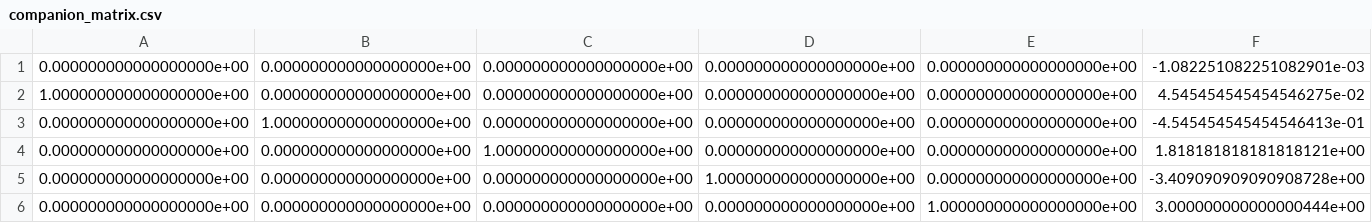
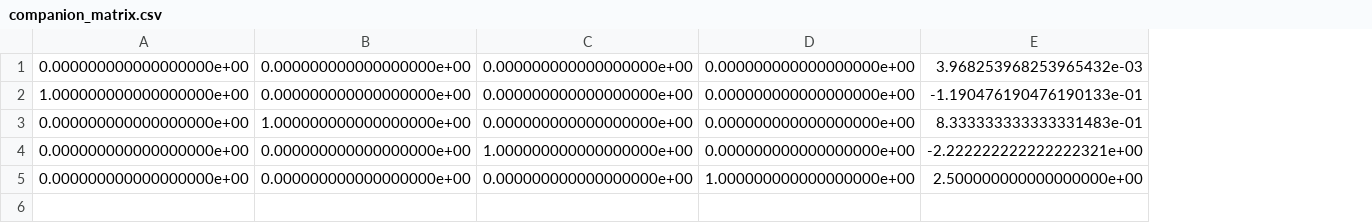
Before and after one commit to KripaluSonar06/Numerical-Nexus, a CSV file: backendT/output/2_2/companion_matrix.csv, drawn as a sheet; removed rows and columns are numbered as before the commit, all else as after; the diff names each change by its address in the sheet, - before the commit and + after, or states it on an @@ line.

```diff
--- a/backendT/output/2_2/companion_matrix.csv
+++ b/backendT/output/2_2/companion_matrix.csv
-column E, rows 1-5: all 0.000000000000000000e+00
-column F, rows 1-5: -1.082251082251082901e-03 | 4.545454545454546275e-02 | -4.545454545454546413e-01 | 1.818181818181818121e+00 | -3.409090909090908728e+00
+column E, rows 1-5: 3.968253968253965432e-03 | -1.190476190476190133e-01 | 8.333333333333331483e-01 | -2.222222222222222321e+00 | 2.500000000000000000e+00
-row 6: 0.000000000000000000e+00 | 0.000000000000000000e+00 | 0.000000000000000000e+00 | 0.000000000000000000e+00 | 1.000000000000000000e+00 | 3.000000000000000444e+00
```
Also changed, not shown: backendT/output/3_1/A_matrix.csv, backendT/output/3_1/B_matrix.csv, 14 other files.
